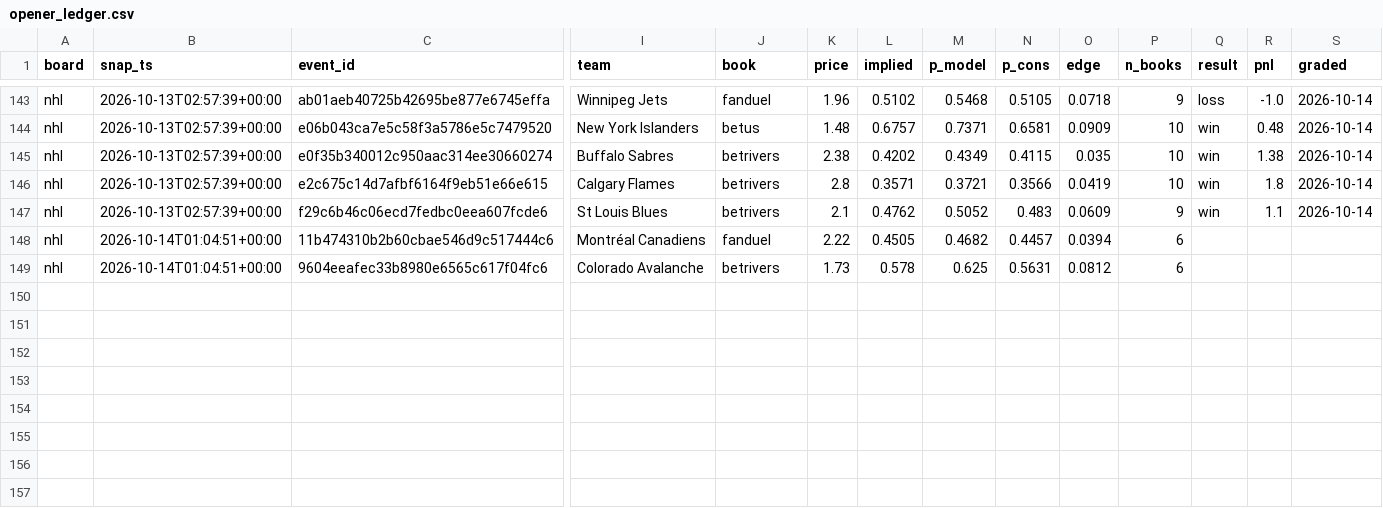
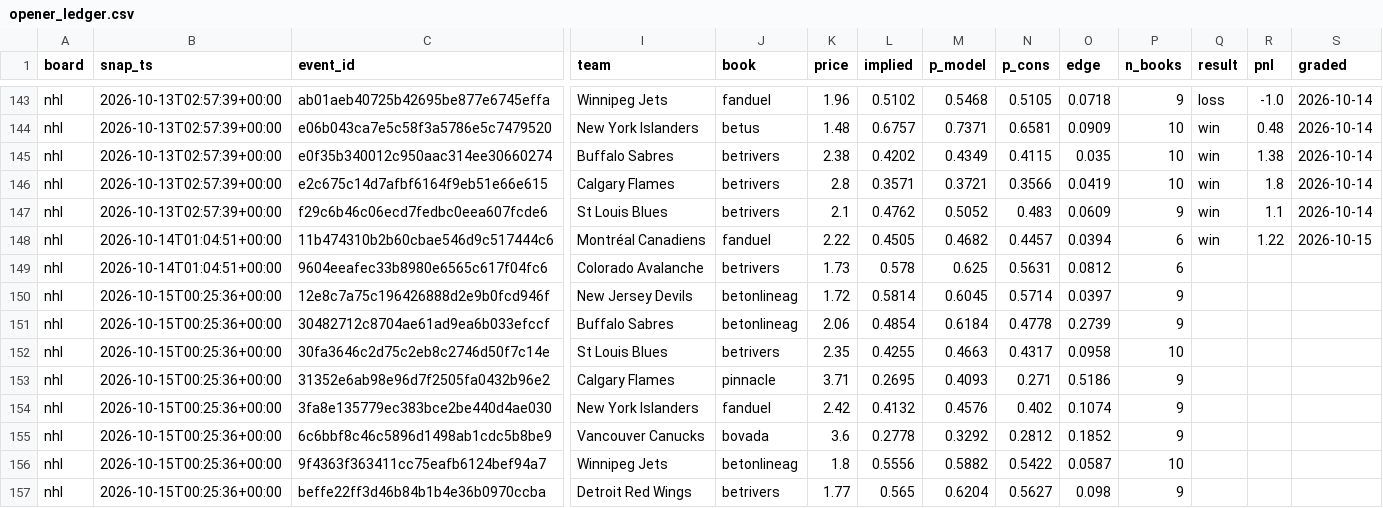
Before and after one commit to azcal/mbm-data, a CSV file: ledger/opener_ledger.csv, drawn as a sheet; only a part is shown, gaps mark what is left out; rows hold the shown columns only; the diff names each change by its address in the sheet, - before the commit and + after, or states it on an @@ line.

Commit message:
ledger 2026-10-15

```diff
--- a/ledger/opener_ledger.csv
+++ b/ledger/opener_ledger.csv
-Q148 (result): (empty)
+Q148 (result): win
-R148 (pnl): (empty)
+R148 (pnl): 1.22
-S148 (graded): (empty)
+S148 (graded): 2026-10-15
+row 150: nhl | 2026-10-15T00:25:36+00:00 | 12e8c7a75c196426888d2e9b0fcd946f | New Jersey Devils | betonlineag | 1.72 | 0.5814 | 0.6045 | 0.5714 | 0.0397 | 9
+row 151: nhl | 2026-10-15T00:25:36+00:00 | 30482712c8704ae61ad9ea6b033efccf | Buffalo Sabres | betonlineag | 2.06 | 0.4854 | 0.6184 | 0.4778 | 0.2739 | 9
+row 152: nhl | 2026-10-15T00:25:36+00:00 | 30fa3646c2d75c2eb8c2746d50f7c14e | St Louis Blues | betrivers | 2.35 | 0.4255 | 0.4663 | 0.4317 | 0.0958 | 10
+row 153: nhl | 2026-10-15T00:25:36+00:00 | 31352e6ab98e96d7f2505fa0432b96e2 | Calgary Flames | pinnacle | 3.71 | 0.2695 | 0.4093 | 0.271 | 0.5186 | 9
+row 154: nhl | 2026-10-15T00:25:36+00:00 | 3fa8e135779ec383bce2be440d4ae030 | New York Islanders | fanduel | 2.42 | 0.4132 | 0.4576 | 0.402 | 0.1074 | 9
+row 155: nhl | 2026-10-15T00:25:36+00:00 | 6c6bbf8c46c5896d1498ab1cdc5b8be9 | Vancouver Canucks | bovada | 3.6 | 0.2778 | 0.3292 | 0.2812 | 0.1852 | 9
+row 156: nhl | 2026-10-15T00:25:36+00:00 | 9f4363f363411cc75eafb6124bef94a7 | Winnipeg Jets | betonlineag | 1.8 | 0.5556 | 0.5882 | 0.5422 | 0.0587 | 10
+row 157: nhl | 2026-10-15T00:25:36+00:00 | beffe22ff3d46b84b1b4e36b0970ccba | Detroit Red Wings | betrivers | 1.77 | 0.565 | 0.6204 | 0.5627 | 0.098 | 9
```
